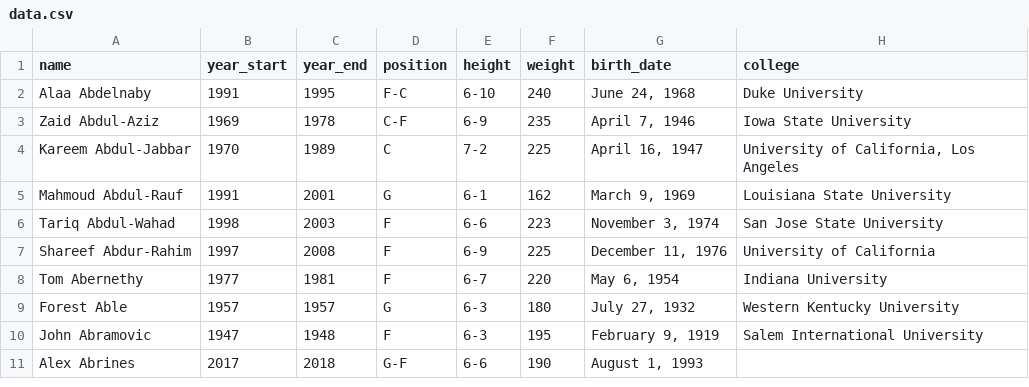
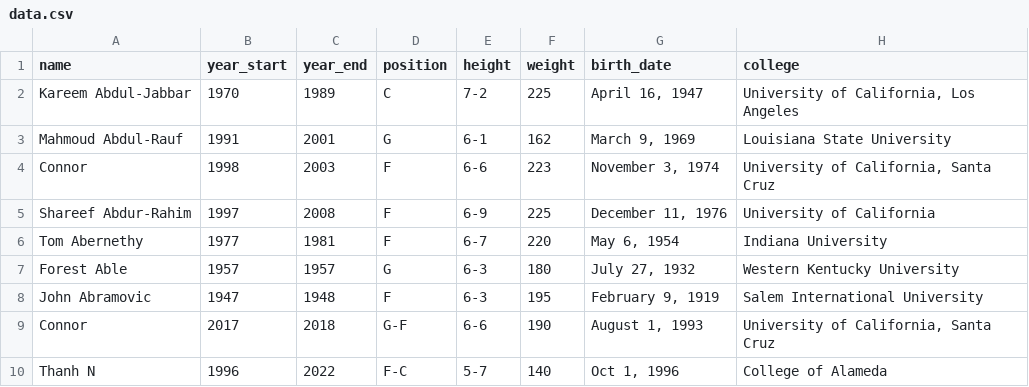
Before and after one commit to ConnorCable/Qwasar, a CSV file: fullstack/mySQLite3/data.csv, drawn as a sheet.

```diff
--- a/fullstack/mySQLite3/data.csv
+++ b/fullstack/mySQLite3/data.csv
@@ -1,7 +1,5 @@
 name,year_start,year_end,position,height,weight,birth_date,college
-Alaa Abdelnaby,1991,1995,F-C,6-10,240,"June 24, 1968",Duke University
-Zaid Abdul-Aziz,1969,1978,C-F,6-9,235,"April 7, 1946",Iowa State University
 Kareem Abdul-Jabbar,1970,1989,C,7-2,225,"April 16, 1947","University of California, Los Angeles"
 Mahmoud Abdul-Rauf,1991,2001,G,6-1,162,"March 9, 1969",Louisiana State University
-Tariq Abdul-Wahad,1998,2003,F,6-6,223,"November 3, 1974",San Jose State University
+Connor,1998,2003,F,6-6,223,"November 3, 1974","University of California, Santa Cruz"
 Shareef Abdur-Rahim,1997,2008,F,6-9,225,"December 11, 1976",University of California
@@ -10,2 +8,3 @@ Forest Able,1957,1957,G,6-3,180,"July 27, 1932",Western Kentucky University
 John Abramovic,1947,1948,F,6-3,195,"February 9, 1919",Salem International University
-Alex Abrines,2017,2018,G-F,6-6,190,"August 1, 1993",
+Connor,2017,2018,G-F,6-6,190,"August 1, 1993","University of California, Santa Cruz"
+Thanh N,1996,2022,F-C,5-7,140,"Oct 1, 1996",College of Alameda
```
Also changed, not shown: 3 other files.
